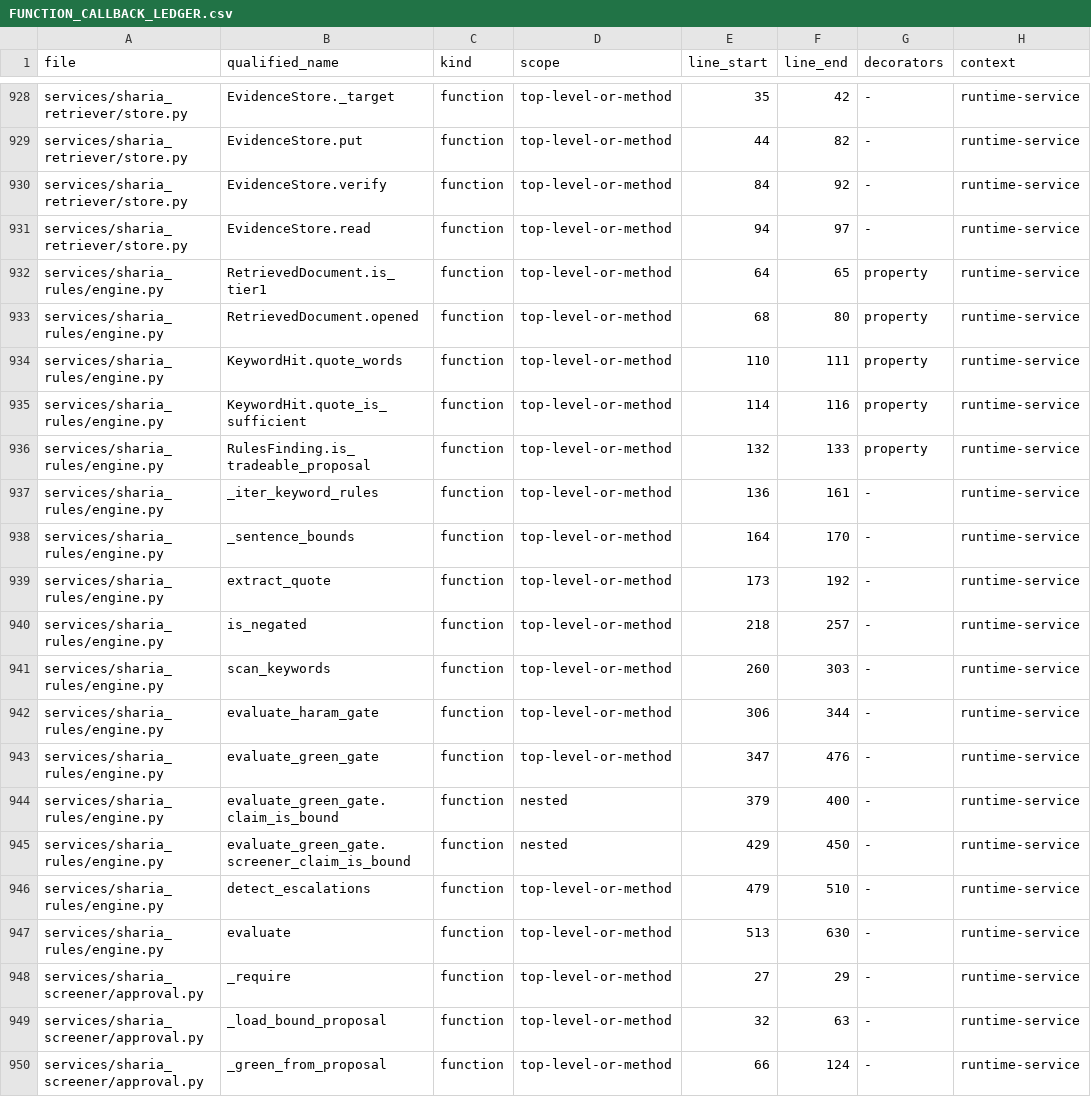
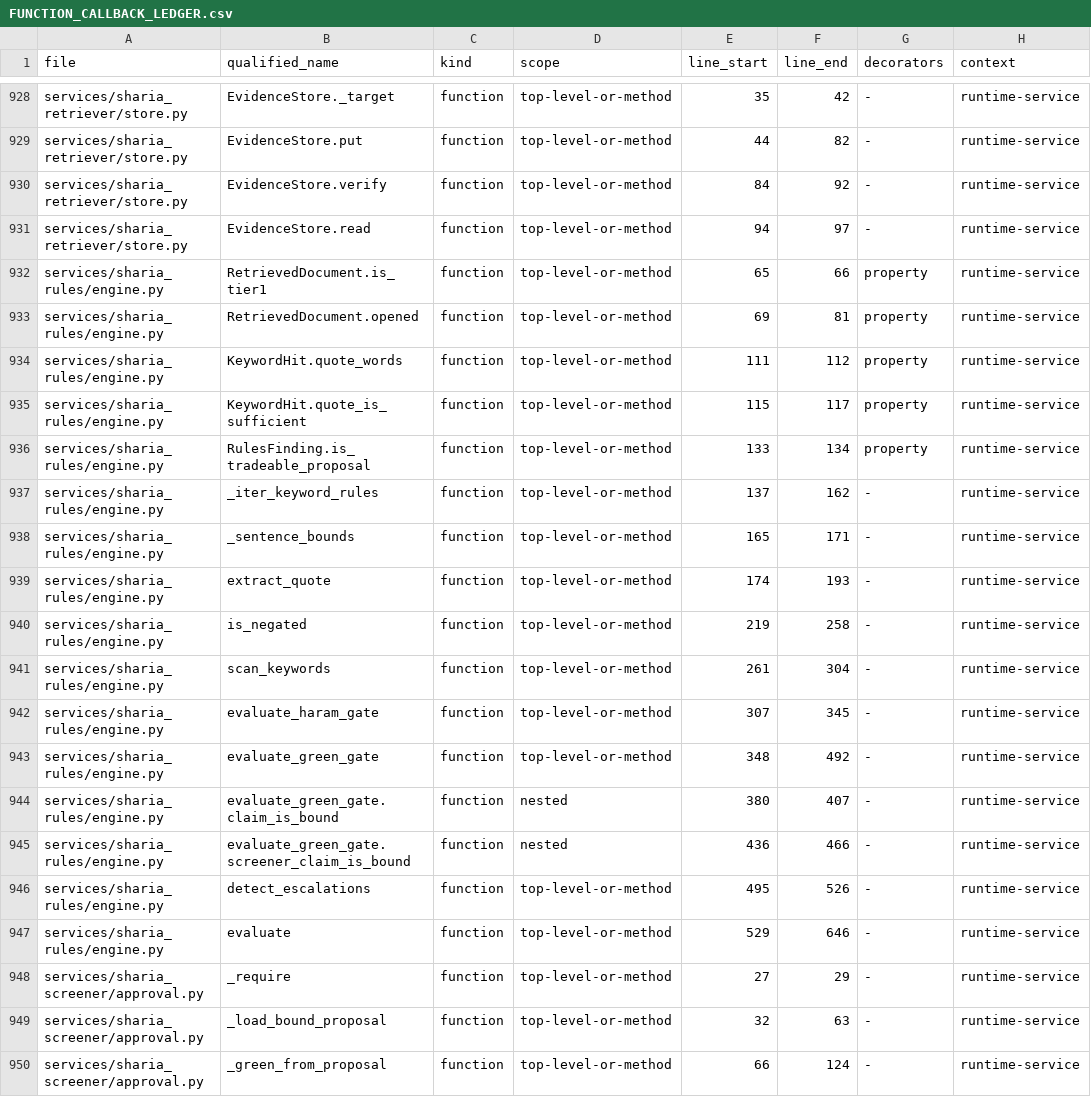
Before and after one commit to asad13-Binana/Binana-Binance-Spot-Trading-Sharia-Compliance-BOT-TestNet, a CSV file: docs/audit/FUNCTION_CALLBACK_LEDGER.csv, drawn as a sheet; only a part is shown, gaps mark what is left out; the diff covers the shown part only.

```diff
--- a/docs/audit/FUNCTION_CALLBACK_LEDGER.csv
+++ b/docs/audit/FUNCTION_CALLBACK_LEDGER.csv
@@ -931,18 +931,18 @@ services/sharia_retriever/store.py,EvidenceStore.verify,function,top-level-or-me
 services/sharia_retriever/store.py,EvidenceStore.read,function,top-level-or-method,94,97,-,runtime-service
-services/sharia_rules/engine.py,RetrievedDocument.is_tier1,function,top-level-or-method,64,65,property,runtime-service
-services/sharia_rules/engine.py,RetrievedDocument.opened,function,top-level-or-method,68,80,property,runtime-service
-services/sharia_rules/engine.py,KeywordHit.quote_words,function,top-level-or-method,110,111,property,runtime-service
-services/sharia_rules/engine.py,KeywordHit.quote_is_sufficient,function,top-level-or-method,114,116,property,runtime-service
-services/sharia_rules/engine.py,RulesFinding.is_tradeable_proposal,function,top-level-or-method,132,133,property,runtime-service
-services/sharia_rules/engine.py,_iter_keyword_rules,function,top-level-or-method,136,161,-,runtime-service
-services/sharia_rules/engine.py,_sentence_bounds,function,top-level-or-method,164,170,-,runtime-service
-services/sharia_rules/engine.py,extract_quote,function,top-level-or-method,173,192,-,runtime-service
-services/sharia_rules/engine.py,is_negated,function,top-level-or-method,218,257,-,runtime-service
-services/sharia_rules/engine.py,scan_keywords,function,top-level-or-method,260,303,-,runtime-service
-services/sharia_rules/engine.py,evaluate_haram_gate,function,top-level-or-method,306,344,-,runtime-service
-services/sharia_rules/engine.py,evaluate_green_gate,function,top-level-or-method,347,476,-,runtime-service
-services/sharia_rules/engine.py,evaluate_green_gate.claim_is_bound,function,nested,379,400,-,runtime-service
-services/sharia_rules/engine.py,evaluate_green_gate.screener_claim_is_bound,function,nested,429,450,-,runtime-service
-services/sharia_rules/engine.py,detect_escalations,function,top-level-or-method,479,510,-,runtime-service
-services/sharia_rules/engine.py,evaluate,function,top-level-or-method,513,630,-,runtime-service
+services/sharia_rules/engine.py,RetrievedDocument.is_tier1,function,top-level-or-method,65,66,property,runtime-service
+services/sharia_rules/engine.py,RetrievedDocument.opened,function,top-level-or-method,69,81,property,runtime-service
+services/sharia_rules/engine.py,KeywordHit.quote_words,function,top-level-or-method,111,112,property,runtime-service
+services/sharia_rules/engine.py,KeywordHit.quote_is_sufficient,function,top-level-or-method,115,117,property,runtime-service
+services/sharia_rules/engine.py,RulesFinding.is_tradeable_proposal,function,top-level-or-method,133,134,property,runtime-service
+services/sharia_rules/engine.py,_iter_keyword_rules,function,top-level-or-method,137,162,-,runtime-service
+services/sharia_rules/engine.py,_sentence_bounds,function,top-level-or-method,165,171,-,runtime-service
+services/sharia_rules/engine.py,extract_quote,function,top-level-or-method,174,193,-,runtime-service
+services/sharia_rules/engine.py,is_negated,function,top-level-or-method,219,258,-,runtime-service
+services/sharia_rules/engine.py,scan_keywords,function,top-level-or-method,261,304,-,runtime-service
+services/sharia_rules/engine.py,evaluate_haram_gate,function,top-level-or-method,307,345,-,runtime-service
+services/sharia_rules/engine.py,evaluate_green_gate,function,top-level-or-method,348,492,-,runtime-service
+services/sharia_rules/engine.py,evaluate_green_gate.claim_is_bound,function,nested,380,407,-,runtime-service
+services/sharia_rules/engine.py,evaluate_green_gate.screener_claim_is_bound,function,nested,436,466,-,runtime-service
+services/sharia_rules/engine.py,detect_escalations,function,top-level-or-method,495,526,-,runtime-service
+services/sharia_rules/engine.py,evaluate,function,top-level-or-method,529,646,-,runtime-service
 services/sharia_screener/approval.py,_require,function,top-level-or-method,27,29,-,runtime-service
```
Also changed, not shown: 7 added rows and 20 edited cells elsewhere in this file, docs/audit/FILE_REVIEW_LEDGER.csv, 7 other files.
